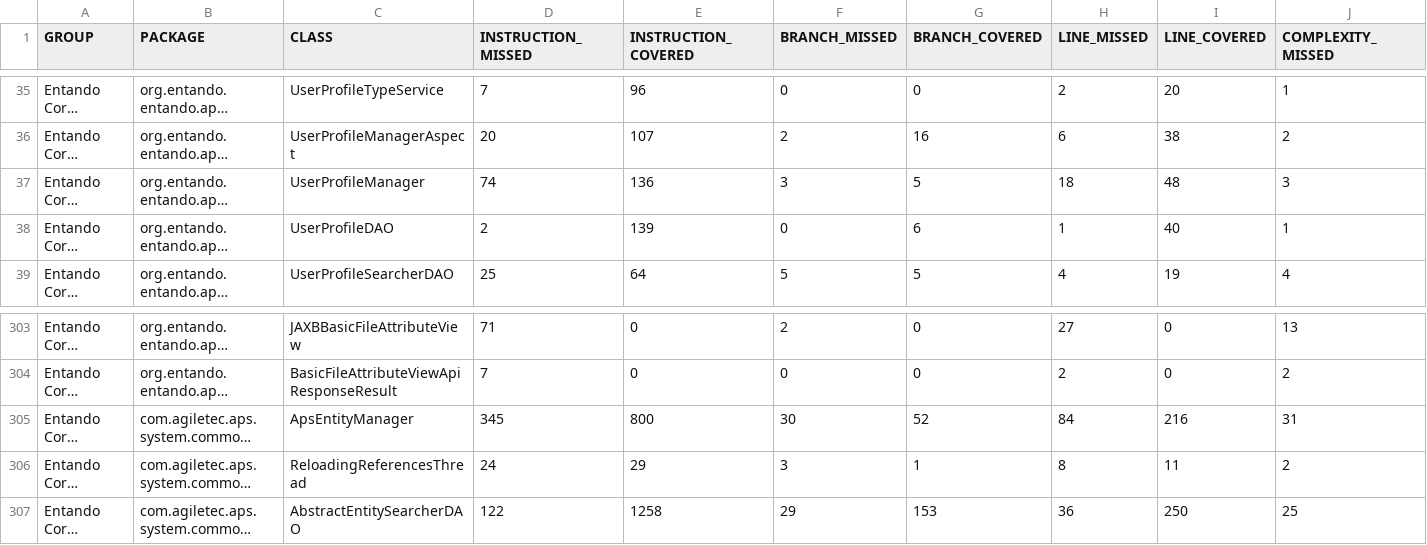
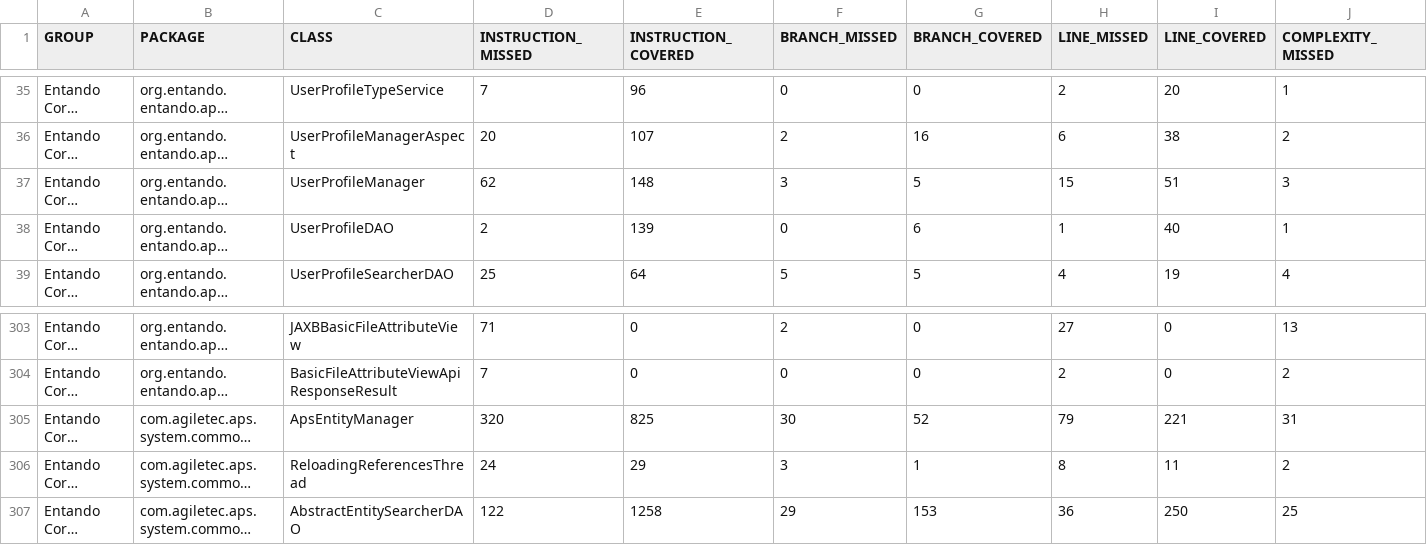
Before and after one commit to entando-k8s/devops-results-2020-11-17, a CSV file: entando-engine/PR-78/jacoco/jacoco.csv, drawn as a sheet; only a part is shown, gaps mark what is left out; long unchanged cells end in …; the diff names each change by its address in the sheet, - before the commit and + after, or states it on an @@ line.

Commit message:
Publishing files for path entando-engine/PR-78

```diff
--- a/entando-engine/PR-78/jacoco/jacoco.csv
+++ b/entando-engine/PR-78/jacoco/jacoco.csv
-D37 (INSTRUCTION_MISSED): 74
+D37 (INSTRUCTION_MISSED): 62
-E37 (INSTRUCTION_COVERED): 136
+E37 (INSTRUCTION_COVERED): 148
-H37 (LINE_MISSED): 18
+H37 (LINE_MISSED): 15
-I37 (LINE_COVERED): 48
+I37 (LINE_COVERED): 51
-D305 (INSTRUCTION_MISSED): 345
+D305 (INSTRUCTION_MISSED): 320
-E305 (INSTRUCTION_COVERED): 800
+E305 (INSTRUCTION_COVERED): 825
-H305 (LINE_MISSED): 84
+H305 (LINE_MISSED): 79
-I305 (LINE_COVERED): 216
+I305 (LINE_COVERED): 221
```
Also changed, not shown: 24 other files.
